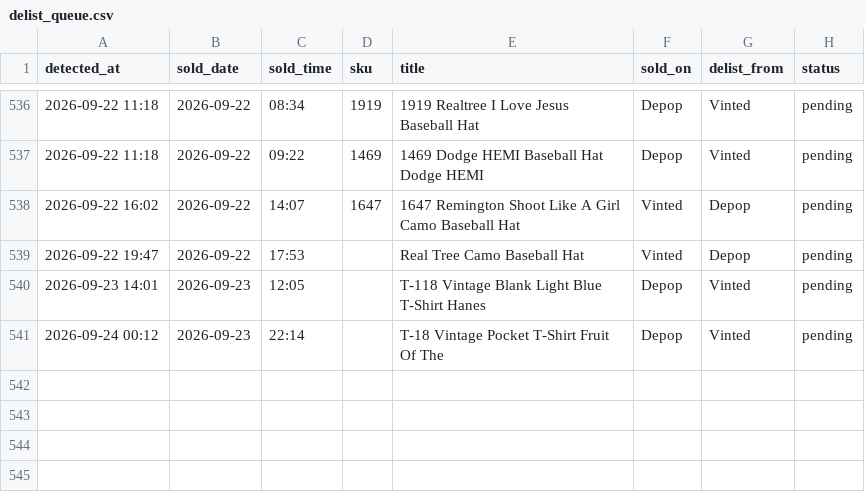
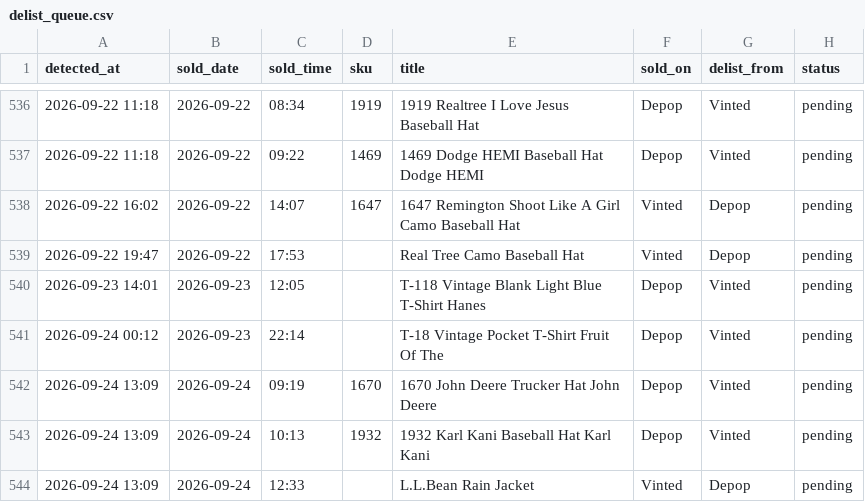
Before and after one commit to notanotherwholesale-sudo/fm-sales-tracker, a CSV file: delist_queue.csv, drawn as a sheet; only a part is shown, gaps mark what is left out.

Commit message:
data: 2026-09-24 12:09 run

```diff
--- a/delist_queue.csv
+++ b/delist_queue.csv
@@ -541 +541,4 @@ detected_at,sold_date,sold_time,sku,title,sold_on,delist_from,status
 2026-09-24 00:12,2026-09-23,22:14,,T-18 Vintage Pocket T-Shirt Fruit Of The,Depop,Vinted,pending
+2026-09-24 13:09,2026-09-24,09:19,1670,1670 John Deere Trucker Hat John Deere,Depop,Vinted,pending
+2026-09-24 13:09,2026-09-24,10:13,1932,1932 Karl Kani Baseball Hat Karl Kani,Depop,Vinted,pending
+2026-09-24 13:09,2026-09-24,12:33,,L.L.Bean Rain Jacket,Vinted,Depop,pending
```
Also changed, not shown: fm_sales.csv, 2 other files.
